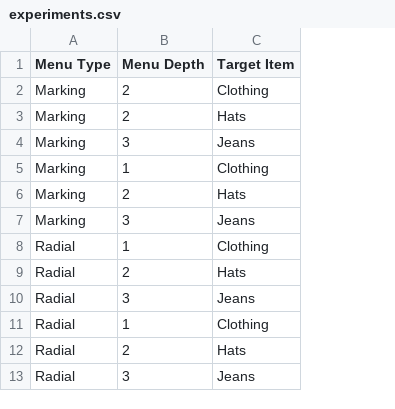
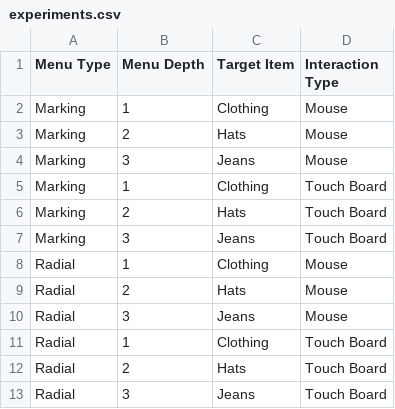
Before and after one commit to cookiecookiec/cs4249_assgn1, a CSV file: data/experiments.csv, drawn as a sheet; the diff names each change by its address in the sheet, - before the commit and + after, or states it on an @@ line.

Commit message:
Update experiments.csv

```diff
--- a/data/experiments.csv
+++ b/data/experiments.csv
+column D (Interaction Type), rows 2-13: Mouse | Mouse | Mouse | Touch Board | Touch Board | Touch Board | Mouse | Mouse | Mouse | Touch Board | Touch Board | Touch Board
-B2 (Menu Depth): 2
+B2 (Menu Depth): 1
```
